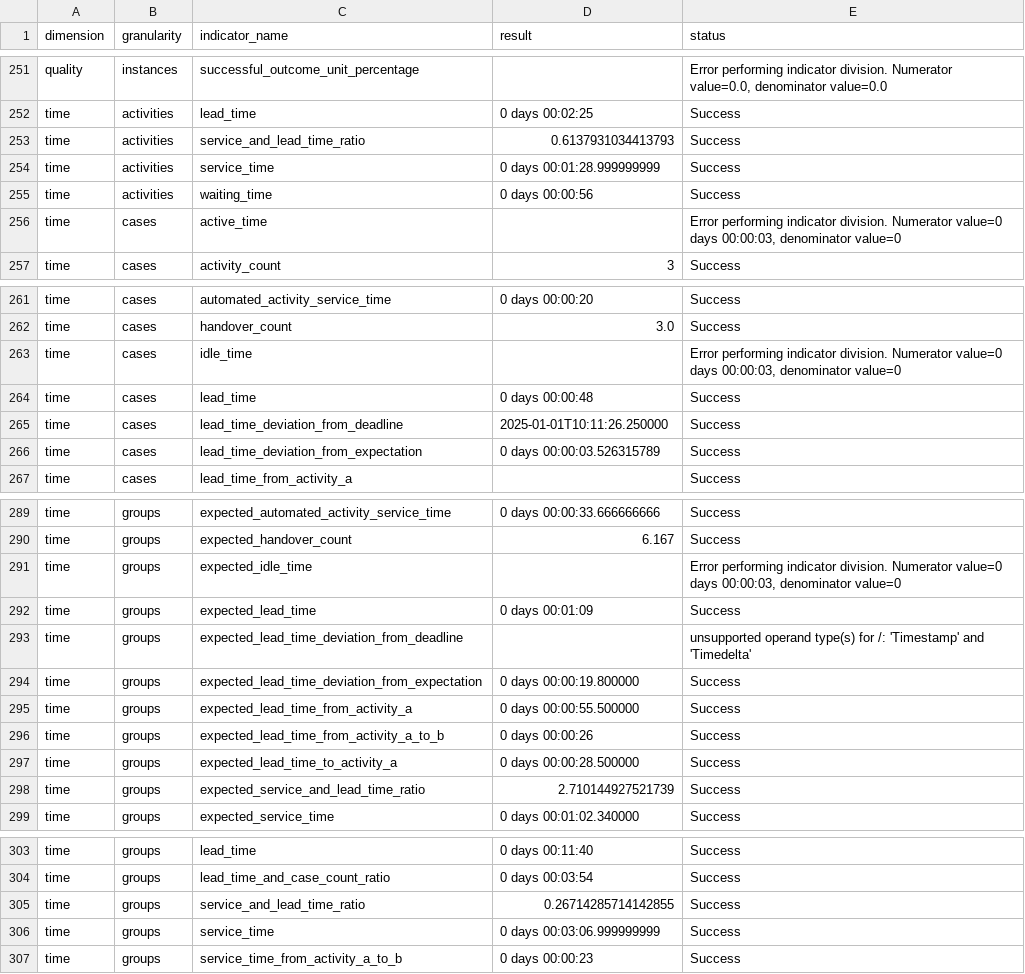
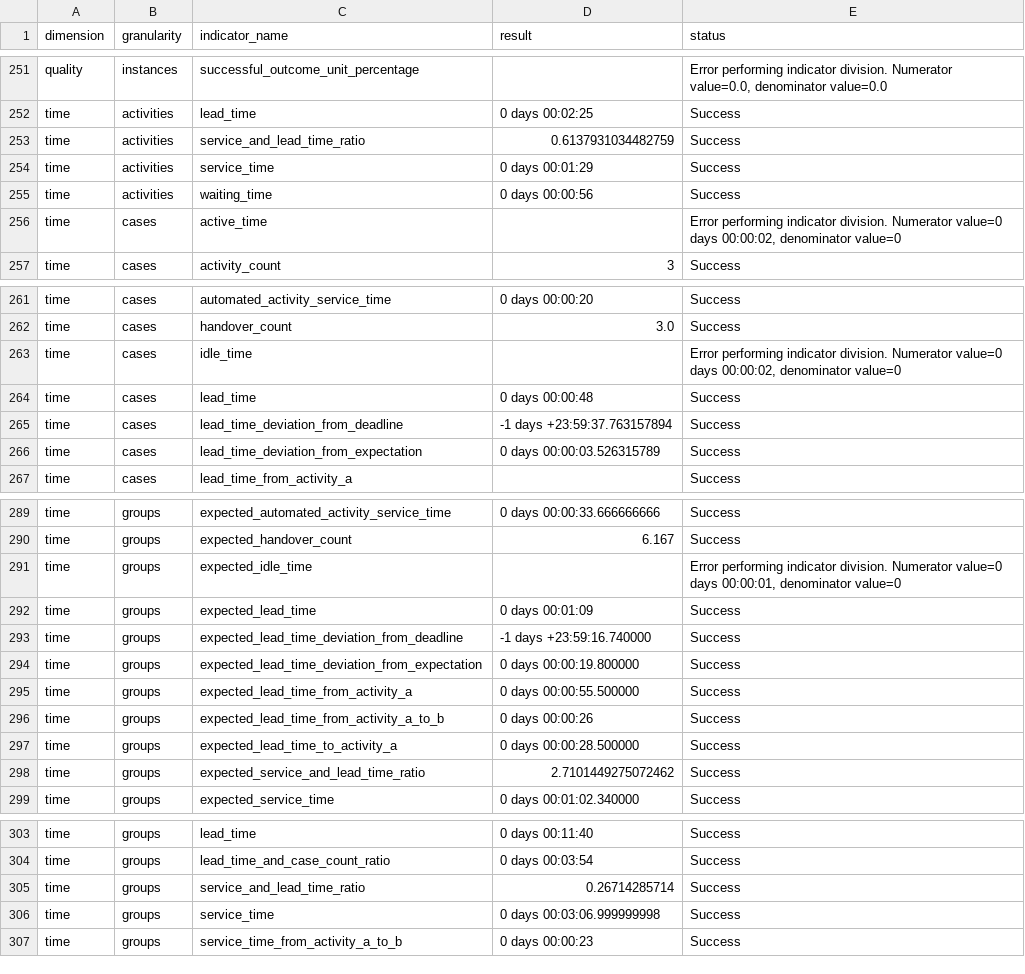
Before and after one commit to nicoabarca/process-performance-indicators, a CSV file: examples/out_explicit_interval_event_log/results_explicit_interval_event_log.csv, drawn as a sheet; only a part is shown, gaps mark what is left out; the diff covers the shown part only.

Commit message:
feat: indicator argument for deadline margin

```diff
--- a/examples/out_explicit_interval_event_log/results_explicit_interval_event_log.csv
+++ b/examples/out_explicit_interval_event_log/results_explicit_interval_event_log.csv
@@ -252,6 +252,6 @@ quality,instances,successful_outcome_unit_percentage,,"Error performing indicato
 time,activities,lead_time,0 days 00:02:25,Success
-time,activities,service_and_lead_time_ratio,0.6137931034413793,Success
-time,activities,service_time,0 days 00:01:28.999999999,Success
+time,activities,service_and_lead_time_ratio,0.6137931034482759,Success
+time,activities,service_time,0 days 00:01:29,Success
 time,activities,waiting_time,0 days 00:00:56,Success
-time,cases,active_time,,"Error performing indicator division. Numerator value=0 days 00:00:03, denominator value=0"
+time,cases,active_time,,"Error performing indicator division. Numerator value=0 days 00:00:02, denominator value=0"
 time,cases,activity_count,3,Success
@@ -262,5 +262,5 @@ time,cases,automated_activity_service_time,0 days 00:00:20,Success
 time,cases,handover_count,3.0,Success
-time,cases,idle_time,,"Error performing indicator division. Numerator value=0 days 00:00:03, denominator value=0"
+time,cases,idle_time,,"Error performing indicator division. Numerator value=0 days 00:00:02, denominator value=0"
 time,cases,lead_time,0 days 00:00:48,Success
-time,cases,lead_time_deviation_from_deadline,2025-01-01T10:11:26.250000,Success
+time,cases,lead_time_deviation_from_deadline,-1 days +23:59:37.763157894,Success
 time,cases,lead_time_deviation_from_expectation,0 days 00:00:03.526315789,Success
@@ -290,5 +290,5 @@ time,groups,expected_automated_activity_service_time,0 days 00:00:33.666666666,S
 time,groups,expected_handover_count,6.167,Success
-time,groups,expected_idle_time,,"Error performing indicator division. Numerator value=0 days 00:00:03, denominator value=0"
+time,groups,expected_idle_time,,"Error performing indicator division. Numerator value=0 days 00:00:01, denominator value=0"
 time,groups,expected_lead_time,0 days 00:01:09,Success
-time,groups,expected_lead_time_deviation_from_deadline,,unsupported operand type(s) for /: 'Timestamp' and 'Timedelta'
+time,groups,expected_lead_time_deviation_from_deadline,-1 days +23:59:16.740000,Success
 time,groups,expected_lead_time_deviation_from_expectation,0 days 00:00:19.800000,Success
@@ -297,3 +297,3 @@ time,groups,expected_lead_time_from_activity_a_to_b,0 days 00:00:26,Success
 time,groups,expected_lead_time_to_activity_a,0 days 00:00:28.500000,Success
-time,groups,expected_service_and_lead_time_ratio,2.710144927521739,Success
+time,groups,expected_service_and_lead_time_ratio,2.7101449275072462,Success
 time,groups,expected_service_time,0 days 00:01:02.340000,Success
@@ -304,4 +304,4 @@ time,groups,lead_time,0 days 00:11:40,Success
 time,groups,lead_time_and_case_count_ratio,0 days 00:03:54,Success
-time,groups,service_and_lead_time_ratio,0.26714285714142855,Success
-time,groups,service_time,0 days 00:03:06.999999999,Success
+time,groups,service_and_lead_time_ratio,0.26714285714,Success
+time,groups,service_time,0 days 00:03:06.999999998,Success
 time,groups,service_time_from_activity_a_to_b,0 days 00:00:23,Success
```
Also changed, not shown: 1 edited cell elsewhere in this file, examples/out_atomic_event_log/results_atomic_event_log.csv, examples/out_bpi-challenge-2013-incidents_100/results_bpi-challenge-2013-incidents_100.csv, 18 other files.
